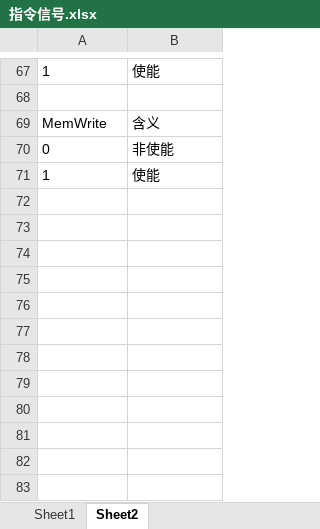
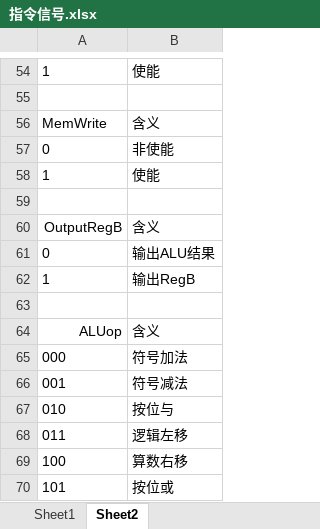
Before and after one commit to qinyao-he/MIPS-CPU, an Excel workbook: doc/指令信号.xlsx, sheet Sheet2, drawn as a sheet; only a part is shown, gaps mark what is left out; values as stored, in another font and other column widths than the file's, no borders; the diff covers the shown part only; the diff names each change by its address in the sheet, - before the commit and + after, or states it on an @@ line.

```diff
--- a/doc/指令信号.xlsx (sheet Sheet2)
+++ b/doc/指令信号.xlsx (sheet Sheet2)
+row 59: (empty)
+row 60: OutputRegB | 含义
+row 61: 0 | 输出ALU结果
+row 62: 1 | 输出RegB
+row 63: (empty)
+row 64: ALUop | 含义
+row 65: 000 | 符号加法
+row 66: 001 | 符号减法
+row 67: 010 | 按位与
+row 68: 011 | 逻辑左移
+row 69: 100 | 算数右移
+row 70: 101 | 按位或
```
Also changed, not shown: 1 added row, 14 removed rows and 18 edited cells elsewhere in this sheet, sheet Sheet1.
